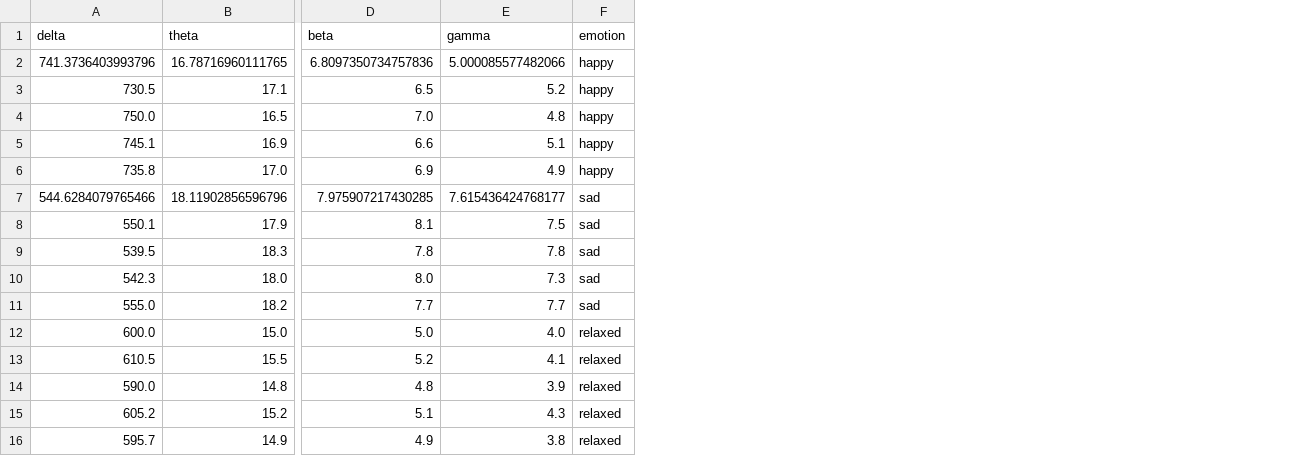
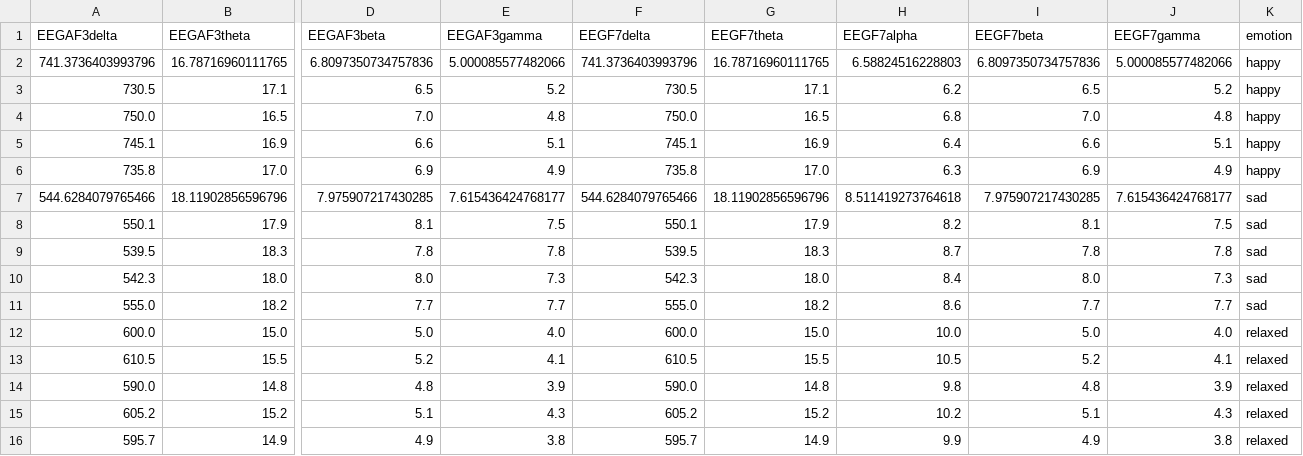
Before and after one commit to tarunbommali/emotion_recognization-, a CSV file: backend/eeg_features_emotions.csv, drawn as a sheet; only a part is shown, gaps mark what is left out; removed rows and columns are numbered as before the commit, all else as after; rows hold the shown columns only; the diff names each change by its address in the sheet, - before the commit and + after, or states it on an @@ line.

```diff
--- a/backend/eeg_features_emotions.csv
+++ b/backend/eeg_features_emotions.csv
+column F, rows 2-16: 741.3736403993796 | 730.5 | 750.0 | 745.1 | 735.8 | 544.6284079765466 | 550.1 | 539.5 | 542.3 | 555.0 | 600.0 | 610.5 | 590.0 | 605.2 | 595.7
+column G, rows 2-16: 16.78716960111765 | 17.1 | 16.5 | 16.9 | 17.0 | 18.11902856596796 | 17.9 | 18.3 | 18.0 | 18.2 | 15.0 | 15.5 | 14.8 | 15.2 | 14.9
+column H, rows 2-16: 6.58824516228803 | 6.2 | 6.8 | 6.4 | 6.3 | 8.511419273764618 | 8.2 | 8.7 | 8.4 | 8.6 | 10.0 | 10.5 | 9.8 | 10.2 | 9.9
+column I, rows 2-16: 6.8097350734757836 | 6.5 | 7.0 | 6.6 | 6.9 | 7.975907217430285 | 8.1 | 7.8 | 8.0 | 7.7 | 5.0 | 5.2 | 4.8 | 5.1 | 4.9
+column J, rows 2-16: 5.000085577482066 | 5.2 | 4.8 | 5.1 | 4.9 | 7.615436424768177 | 7.5 | 7.8 | 7.3 | 7.7 | 4.0 | 4.1 | 3.9 | 4.3 | 3.8
-row 1: delta | theta | beta | gamma | emotion
+row 1: EEGAF3delta | EEGAF3theta | EEGAF3beta | EEGAF3gamma | EEGF7delta | EEGF7theta | EEGF7alpha | EEGF7beta | EEGF7gamma | emotion
```
Also changed, not shown: 11 other files.
